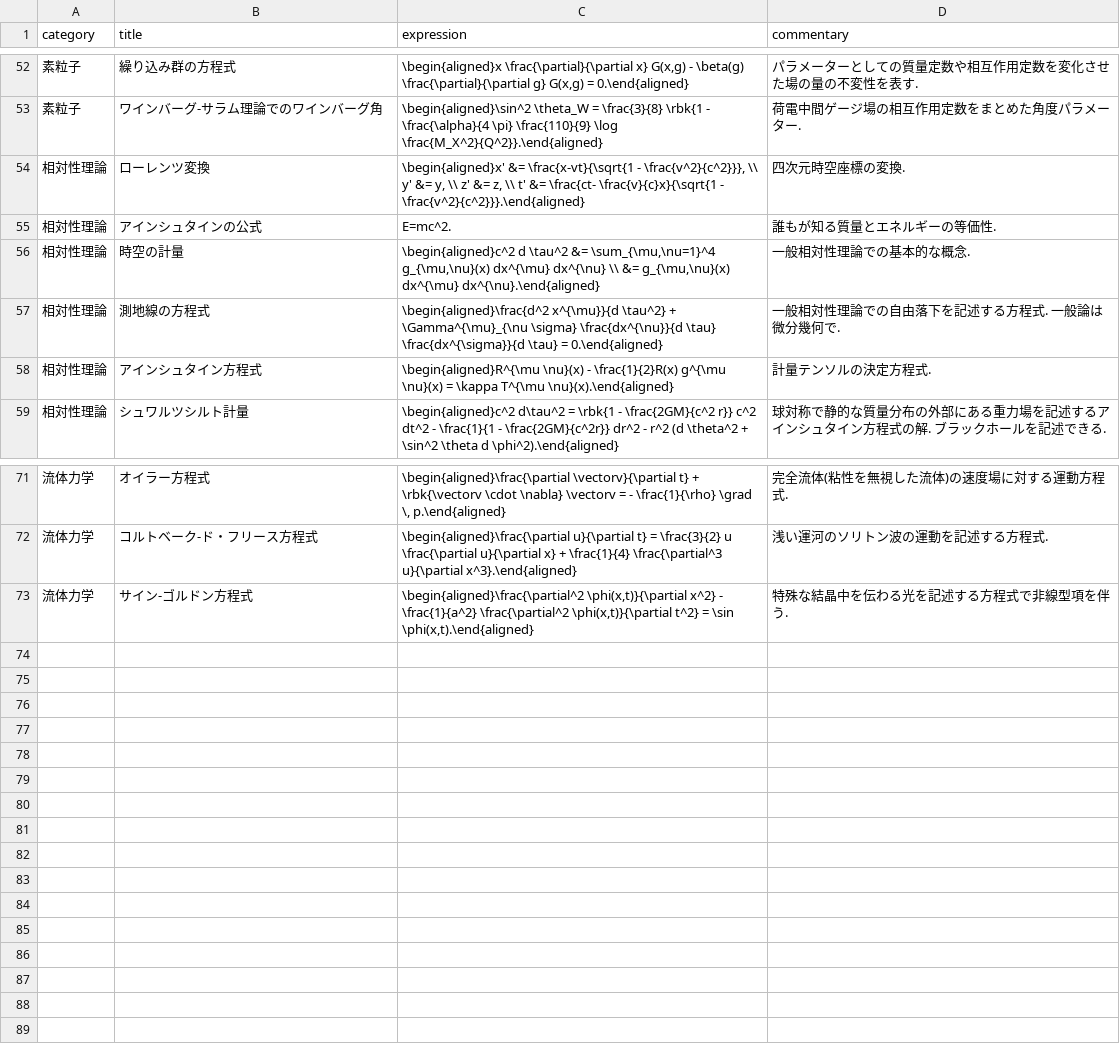
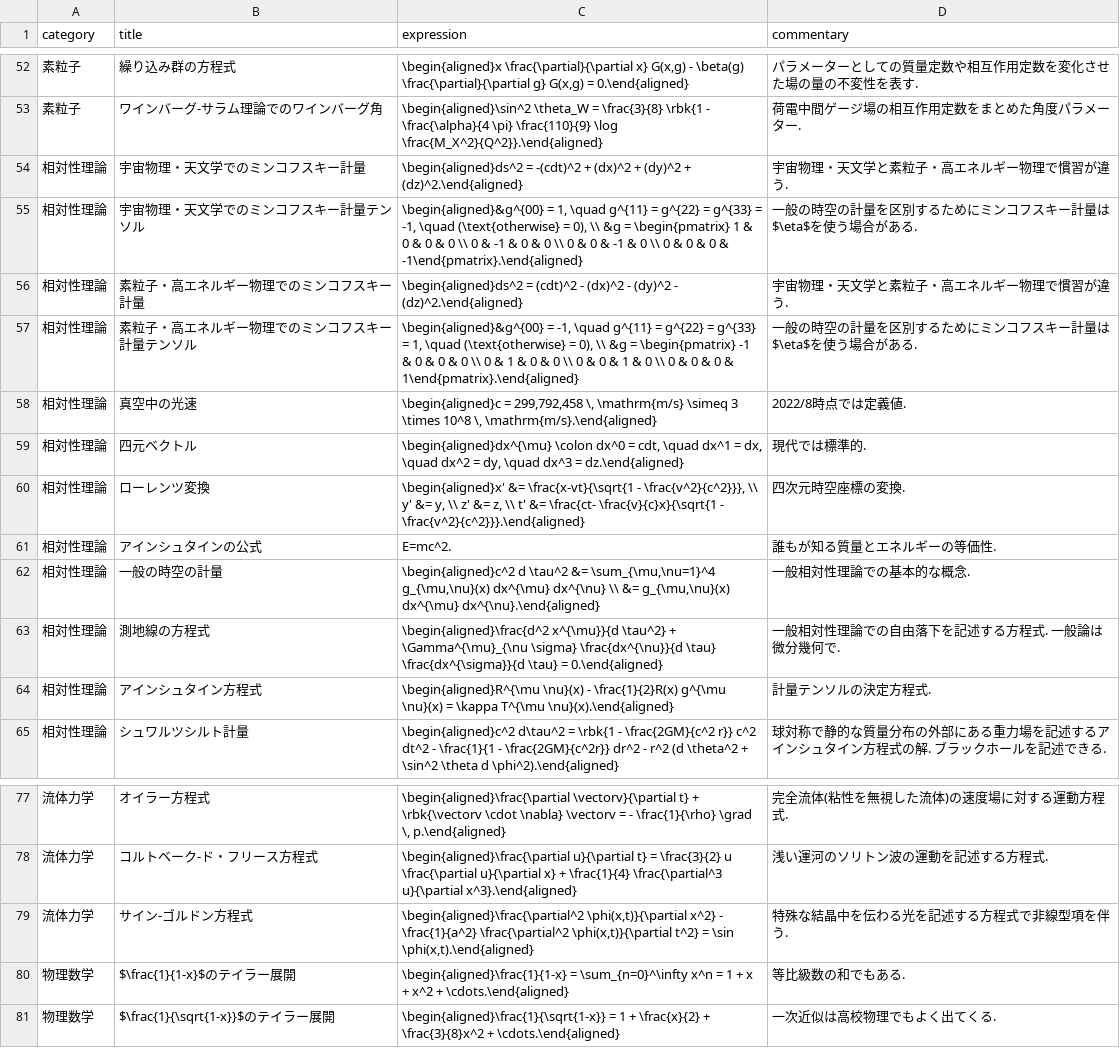
Before and after one commit to phasetr/vocmem, a CSV file: scripts/phys-exprs.csv, drawn as a sheet; only a part is shown, gaps mark what is left out.

```diff
--- a/scripts/phys-exprs.csv
+++ b/scripts/phys-exprs.csv
@@ -53,5 +53,11 @@ category,title,expression,commentary
 "素粒子","ワインバーグ-サラム理論でのワインバーグ角","\begin{aligned}\sin^2 \theta_W = \frac{3}{8} \rbk{1 - \frac{\alpha}{4 \pi} \frac{110}{9} \log \frac{M_X^2}{Q^2}}.\end{aligned}","荷電中間ゲージ場の相互作用定数をまとめた角度パラメーター."
+"相対性理論","宇宙物理・天文学でのミンコフスキー計量","\begin{aligned}ds^2 = -(cdt)^2 + (dx)^2 + (dy)^2 + (dz)^2.\end{aligned}","宇宙物理・天文学と素粒子・高エネルギー物理で慣習が違う."
+"相対性理論","宇宙物理・天文学でのミンコフスキー計量テンソル","\begin{aligned}&g^{00} = 1, \quad g^{11} = g^{22} = g^{33} = -1, \quad (\text{otherwise} = 0), \\ &g = \begin{pmatrix} 1 &  0 &  0 &  0 \\ 0 & -1 &  0 &  0 \\ 0 &  0 & -1 &  0 \\ 0 &  0 &  0 & -1\end{pmatrix}.\end{aligned}","一般の時空の計量を区別するためにミンコフスキー計量は$\eta$を使う場合がある."
+"相対性理論","素粒子・高エネルギー物理でのミンコフスキー計量","\begin{aligned}ds^2 = (cdt)^2 - (dx)^2 - (dy)^2 - (dz)^2.\end{aligned}","宇宙物理・天文学と素粒子・高エネルギー物理で慣習が違う."
+"相対性理論","素粒子・高エネルギー物理でのミンコフスキー計量テンソル","\begin{aligned}&g^{00} = -1, \quad g^{11} = g^{22} = g^{33} = 1, \quad (\text{otherwise} = 0), \\ &g = \begin{pmatrix} -1 &  0 &  0 &  0 \\ 0 & 1 &  0 &  0 \\ 0 &  0 & 1 &  0 \\ 0 &  0 &  0 & 1\end{pmatrix}.\end{aligned}","一般の時空の計量を区別するためにミンコフスキー計量は$\eta$を使う場合がある."
+"相対性理論","真空中の光速","\begin{aligned}c = 299,792,458 \, \mathrm{m/s} \simeq 3 \times 10^8 \, \mathrm{m/s}.\end{aligned}","2022/8時点では定義値."
+"相対性理論","四元ベクトル","\begin{aligned}dx^{\mu} \colon dx^0 = cdt, \quad dx^1 = dx, \quad dx^2 = dy, \quad dx^3 = dz.\end{aligned}","現代では標準的."
 "相対性理論","ローレンツ変換","\begin{aligned}x' &= \frac{x-vt}{\sqrt{1 - \frac{v^2}{c^2}}}, \\ y' &= y, \\ z' &= z, \\ t' &= \frac{ct- \frac{v}{c}x}{\sqrt{1 - \frac{v^2}{c^2}}}.\end{aligned}","四次元時空座標の変換."
 "相対性理論","アインシュタインの公式","E=mc^2.","誰もが知る質量とエネルギーの等価性."
-"相対性理論","時空の計量","\begin{aligned}c^2 d \tau^2 &= \sum_{\mu,\nu=1}^4 g_{\mu,\nu}(x) dx^{\mu} dx^{\nu} \\ &= g_{\mu,\nu}(x) dx^{\mu} dx^{\nu}.\end{aligned}","一般相対性理論での基本的な概念."
+"相対性理論","一般の時空の計量","\begin{aligned}c^2 d \tau^2 &= \sum_{\mu,\nu=1}^4 g_{\mu,\nu}(x) dx^{\mu} dx^{\nu} \\ &= g_{\mu,\nu}(x) dx^{\mu} dx^{\nu}.\end{aligned}","一般相対性理論での基本的な概念."
 "相対性理論","測地線の方程式","\begin{aligned}\frac{d^2 x^{\mu}}{d \tau^2} + \Gamma^{\mu}_{\nu \sigma} \frac{dx^{\nu}}{d \tau} \frac{dx^{\sigma}}{d \tau} = 0.\end{aligned}","一般相対性理論での自由落下を記述する方程式. 一般論は微分幾何で."
@@ -73 +79,3 @@ category,title,expression,commentary
 "流体力学","サイン-ゴルドン方程式","\begin{aligned}\frac{\partial^2 \phi(x,t)}{\partial x^2} - \frac{1}{a^2} \frac{\partial^2 \phi(x,t)}{\partial t^2} = \sin \phi(x,t).\end{aligned}","特殊な結晶中を伝わる光を記述する方程式で非線型項を伴う."
+"物理数学","$\frac{1}{1-x}$のテイラー展開","\begin{aligned}\frac{1}{1-x} = \sum_{n=0}^\infty x^n = 1 + x + x^2 + \cdots.\end{aligned}","等比級数の和でもある."
+"物理数学","$\frac{1}{\sqrt{1-x}}$のテイラー展開","\begin{aligned}\frac{1}{\sqrt{1-x}} = 1 + \frac{x}{2} + \frac{3}{8}x^2 + \cdots.\end{aligned}","一次近似は高校物理でもよく出てくる."
```
Also changed, not shown: 1 other file.
